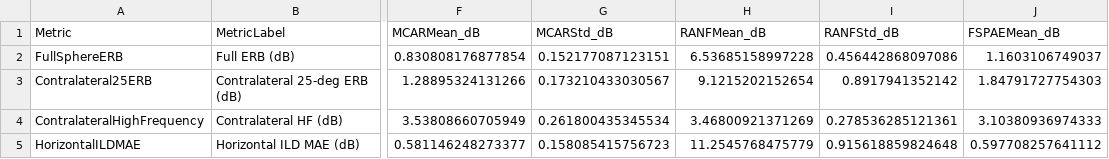
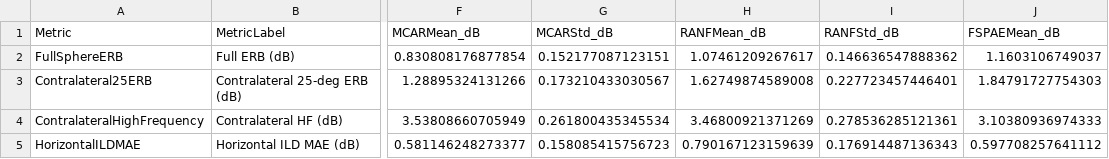
Before and after one commit to AinmDom/MCAR, a CSV file: results/sonicom_film_siren_gl_final_d1d2_notch_vs_ranf_fsp_v351_validation/aggregate_metrics.csv, drawn as a sheet; only a part is shown, gaps mark what is left out; the diff names each change by its address in the sheet, - before the commit and + after, or states it on an @@ line.

```diff
--- a/results/sonicom_film_siren_gl_final_d1d2_notch_vs_ranf_fsp_v351_validation/aggregate_metrics.csv
+++ b/results/sonicom_film_siren_gl_final_d1d2_notch_vs_ranf_fsp_v351_validation/aggregate_metrics.csv
-H2 (RANFMean_dB): 6.53685158997228
+H2 (RANFMean_dB): 1.07461209267617
-I2 (RANFStd_dB): 0.456442868097086
+I2 (RANFStd_dB): 0.146636547888362
-H3 (RANFMean_dB): 9.1215202152654
+H3 (RANFMean_dB): 1.62749874589008
-I3 (RANFStd_dB): 0.8917941352142
+I3 (RANFStd_dB): 0.227723457446401
-H5 (RANFMean_dB): 11.2545768475779
+H5 (RANFMean_dB): 0.790167123159639
-I5 (RANFStd_dB): 0.915618859824648
+I5 (RANFStd_dB): 0.176914487136343
```
Also changed, not shown: results/sonicom_film_siren_gl_final_d1d2_notch_vs_ranf_fsp_v351_validation/metric_long.csv, results/sonicom_film_siren_gl_final_d1d2_notch_vs_ranf_fsp_v351_validation/per_subject_metrics.csv, 6 other files.
